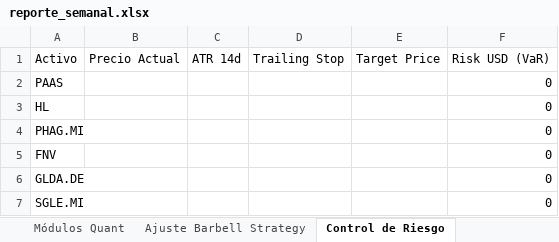
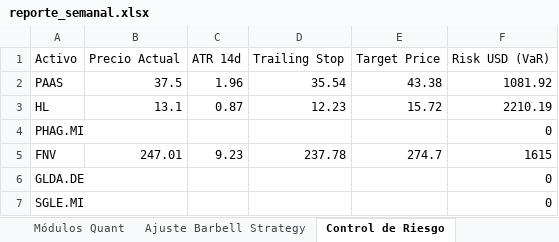
Before and after one commit to pseitler/River-Plate-Alpha, an Excel workbook: public/reporte_semanal.xlsx, sheet Control de Riesgo, drawn as a sheet; values as stored, in another font and other column widths than the file's, no borders; the diff names each change by its address in the sheet, - before the commit and + after, or states it on an @@ line.

Commit message:
Auto-update: Actualizacion diaria finalizada

```diff
--- a/public/reporte_semanal.xlsx (sheet Control de Riesgo)
+++ b/public/reporte_semanal.xlsx (sheet Control de Riesgo)
-B2 (Precio Actual): (empty)
+B2 (Precio Actual): 37.5
-C2 (ATR 14d): (empty)
+C2 (ATR 14d): 1.96
-D2 (Trailing Stop): (empty)
+D2 (Trailing Stop): 35.54
-E2 (Target Price): (empty)
+E2 (Target Price): 43.38
-F2 (Risk USD (VaR)): 0
+F2 (Risk USD (VaR)): 1081.92
-B3 (Precio Actual): (empty)
+B3 (Precio Actual): 13.1
-C3 (ATR 14d): (empty)
+C3 (ATR 14d): 0.87
-D3 (Trailing Stop): (empty)
+D3 (Trailing Stop): 12.23
-E3 (Target Price): (empty)
+E3 (Target Price): 15.72
-F3 (Risk USD (VaR)): 0
+F3 (Risk USD (VaR)): 2210.19
-B5 (Precio Actual): (empty)
+B5 (Precio Actual): 247.01
-C5 (ATR 14d): (empty)
+C5 (ATR 14d): 9.23
-D5 (Trailing Stop): (empty)
+D5 (Trailing Stop): 237.78
-E5 (Target Price): (empty)
+E5 (Target Price): 274.7
-F5 (Risk USD (VaR)): 0
+F5 (Risk USD (VaR)): 1615
```
Also changed, not shown: sheet Posiciones Ledger, sheet Ajuste Barbell Strategy, sheet Rendimientos, sheet Módulos Quant, 1 other file.
